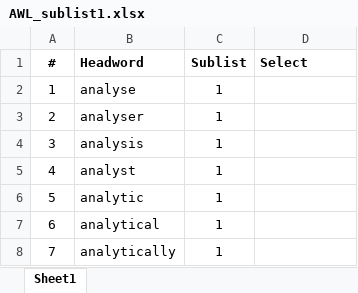
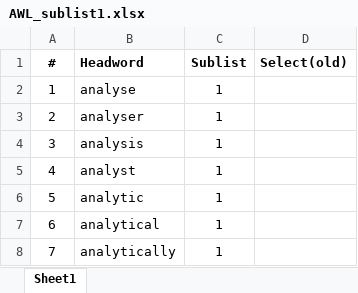
Before and after one commit to judywq/VocQGen, an Excel workbook: data/input/AWL_sublist1.xlsx, sheet Sheet1, drawn as a sheet; only a part is shown; values as stored, in another font and other column widths than the file's, no borders; the diff names each change by its address in the sheet, - before the commit and + after, or states it on an @@ line.

```diff
--- a/data/input/AWL_sublist1.xlsx (sheet Sheet1)
+++ b/data/input/AWL_sublist1.xlsx (sheet Sheet1)
-D1: Select
+D1: Select(old)
```
Also changed, not shown: 6 other files.
